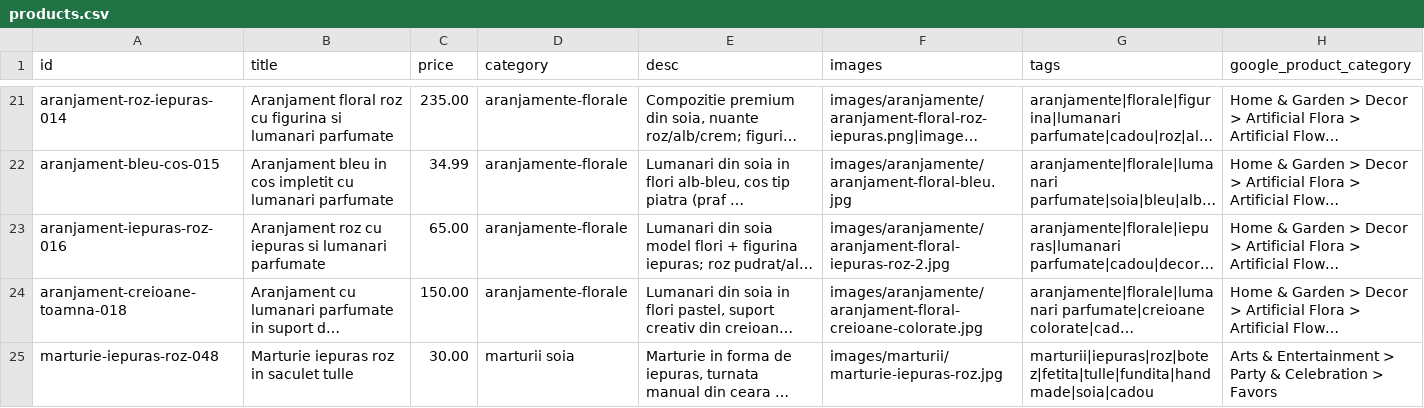
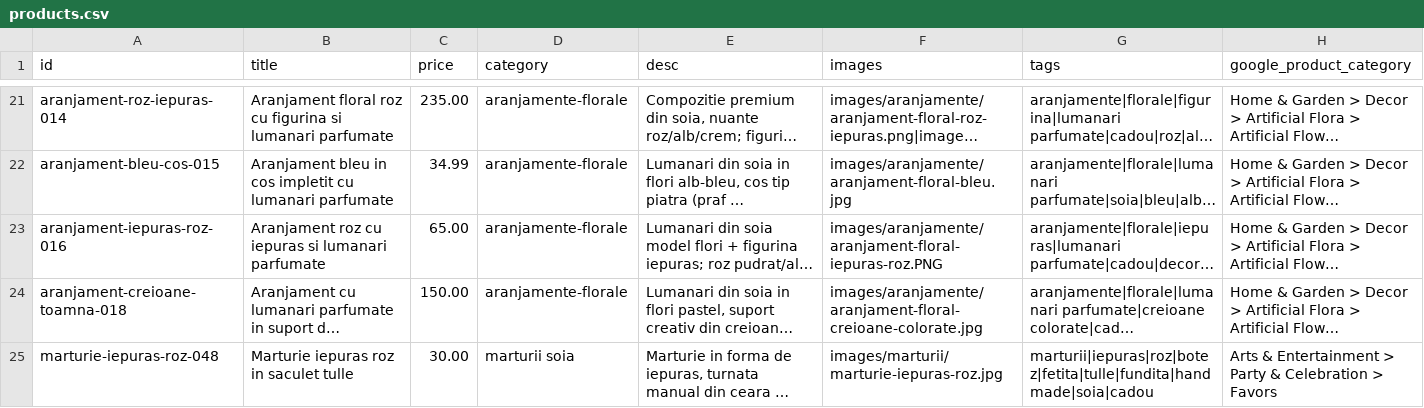
Before and after one commit to ionitadelia2-hub/boundlesscollection-site, a CSV file: content/products.csv, drawn as a sheet; only a part is shown, gaps mark what is left out; long unchanged cells end in …; the diff names each change by its address in the sheet, - before the commit and + after, or states it on an @@ line.

```diff
--- a/content/products.csv
+++ b/content/products.csv
-F23 (images): images/aranjamente/aranjament-floral-iepuras-roz-2.jpg
+F23 (images): images/aranjamente/aranjament-floral-iepuras-roz.PNG
```
Also changed, not shown: public/content/products.csv, public/feeds/products-merchant.csv, 7 other files.
